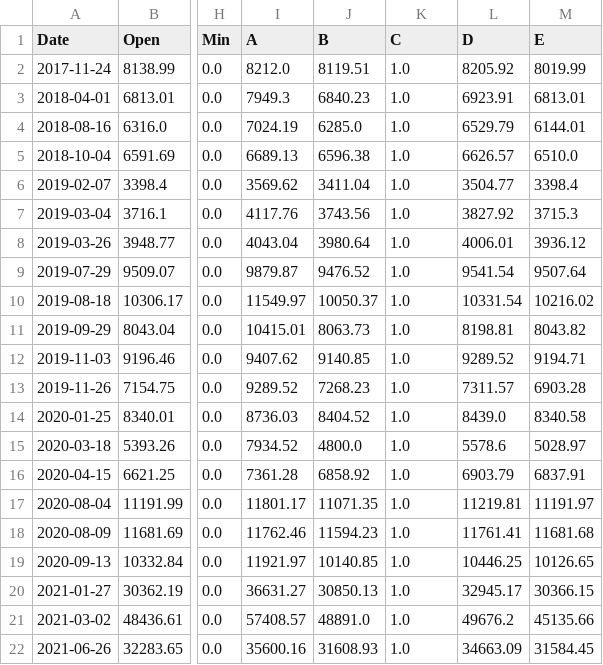
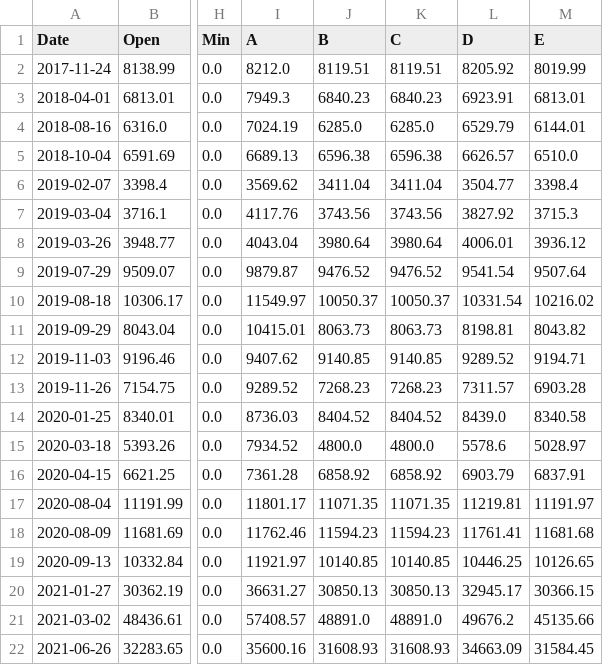
Before and after one commit to bitcoin-candlestick-ML/bitcoin-candlestick-ML-exploration, a CSV file: Resources/21_features.csv, drawn as a sheet; only a part is shown, gaps mark what is left out; the diff names each change by its address in the sheet, - before the commit and + after, or states it on an @@ line.

```diff
--- a/Resources/21_features.csv
+++ b/Resources/21_features.csv
-K2 (C): 1.0
+K2 (C): 8119.51
-K3 (C): 1.0
+K3 (C): 6840.23
-K4 (C): 1.0
+K4 (C): 6285.0
-K5 (C): 1.0
+K5 (C): 6596.38
-K6 (C): 1.0
+K6 (C): 3411.04
-K7 (C): 1.0
+K7 (C): 3743.56
-K8 (C): 1.0
+K8 (C): 3980.64
-K9 (C): 1.0
+K9 (C): 9476.52
-K10 (C): 1.0
+K10 (C): 10050.37
-K11 (C): 1.0
+K11 (C): 8063.73
-K12 (C): 1.0
+K12 (C): 9140.85
-K13 (C): 1.0
+K13 (C): 7268.23
-K14 (C): 1.0
+K14 (C): 8404.52
-K15 (C): 1.0
+K15 (C): 4800.0
-K16 (C): 1.0
+K16 (C): 6858.92
-K17 (C): 1.0
+K17 (C): 11071.35
-K18 (C): 1.0
+K18 (C): 11594.23
-K19 (C): 1.0
+K19 (C): 10140.85
-K20 (C): 1.0
+K20 (C): 30850.13
-K21 (C): 1.0
+K21 (C): 48891.0
-K22 (C): 1.0
+K22 (C): 31608.93
```
Also changed, not shown: 1 other file.
